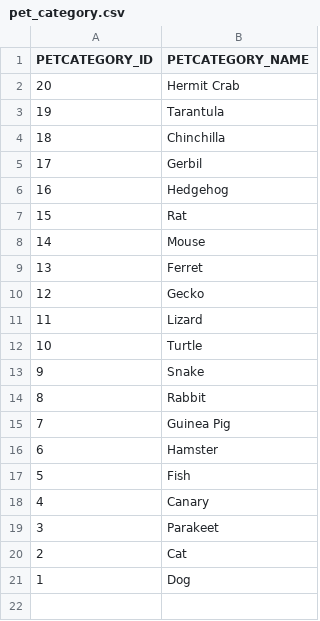
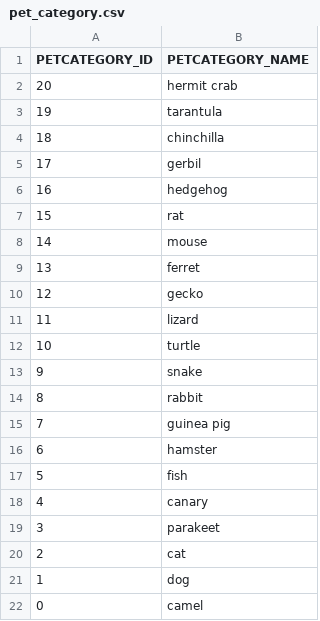
Before and after one commit to codbex/codbex-petstore, a CSV file: codbex-petstore-data/data/pet_category.csv, drawn as a sheet.

Commit message:
renamed csv files and added a camel for a pet cateory

```diff
--- a/codbex-petstore-data/data/pet_category.csv
+++ b/codbex-petstore-data/data/pet_category.csv
@@ -1,21 +1,22 @@
 PETCATEGORY_ID,PETCATEGORY_NAME
-"20","Hermit Crab"
-"19","Tarantula"
-"18","Chinchilla"
-"17","Gerbil"
-"16","Hedgehog"
-"15","Rat"
-"14","Mouse"
-"13","Ferret"
-"12","Gecko"
-"11","Lizard"
-"10","Turtle"
-"9","Snake"
-"8","Rabbit"
-"7","Guinea Pig"
-"6","Hamster"
-"5","Fish"
-"4","Canary"
-"3","Parakeet"
-"2","Cat"
-"1","Dog"
+"20","hermit crab"
+"19","tarantula"
+"18","chinchilla"
+"17","gerbil"
+"16","hedgehog"
+"15","rat"
+"14","mouse"
+"13","ferret"
+"12","gecko"
+"11","lizard"
+"10","turtle"
+"9","snake"
+"8","rabbit"
+"7","guinea pig"
+"6","hamster"
+"5","fish"
+"4","canary"
+"3","parakeet"
+"2","cat"
+"1","dog"
+"0","camel"
```
Also changed, not shown: 2 other files.
